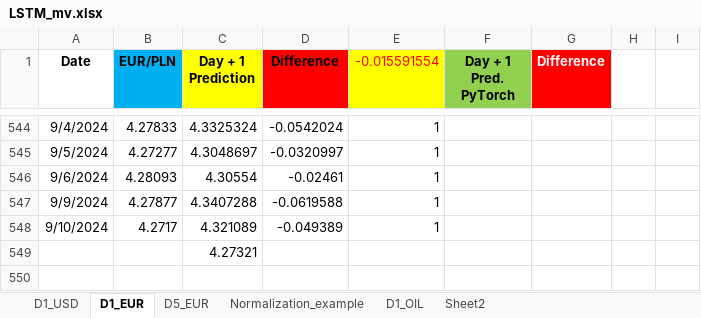
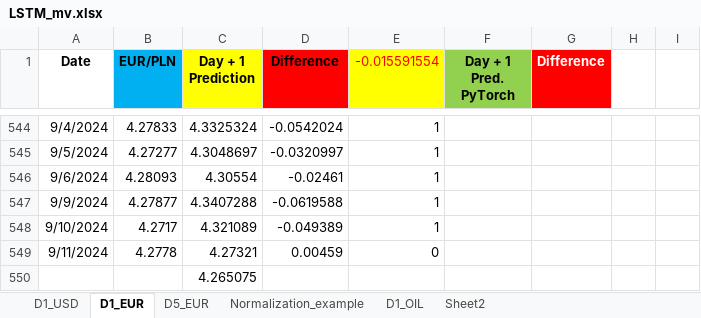
Before and after one commit to Mike7205/comm10, an Excel workbook: LSTM_mv.xlsx, sheet D1_EUR, drawn as a sheet; only a part is shown, gaps mark what is left out; values as stored, in another font and other column widths than the file's, no borders; addresses are those after the commit; the diff names each change by its address in the sheet, - before the commit and + after, or states it on an @@ line.

```diff
--- a/LSTM_mv.xlsx (sheet D1_EUR)
+++ b/LSTM_mv.xlsx (sheet D1_EUR)
+row 549: 9/11/2024 | 4.2778 | 4.27321 | 0.00459 | 0
-C550 (Day + 1 Prediction): 4.27321
+C550 (Day + 1 Prediction): 4.265075
```
Also changed, not shown: sheet D1_USD, sheet D5_EUR.
